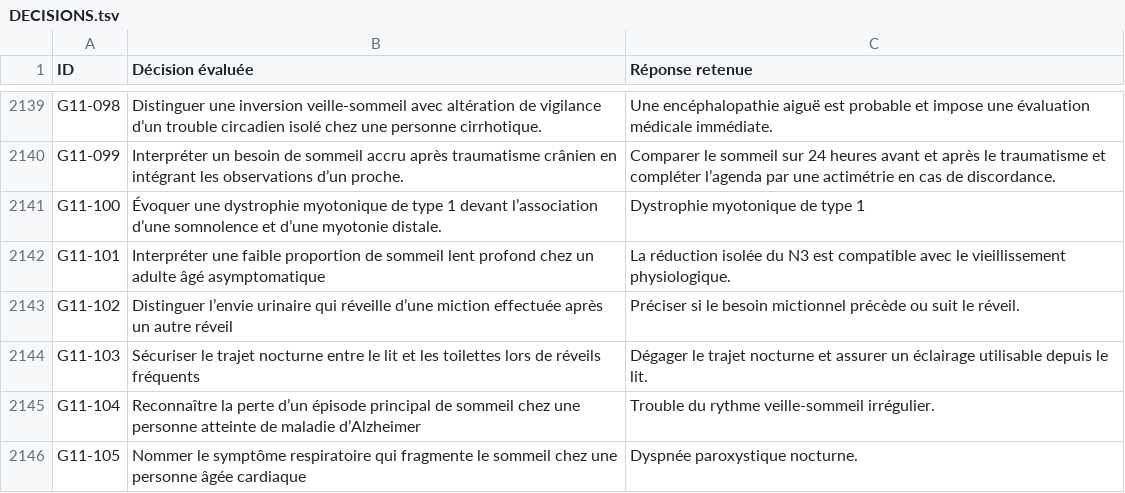
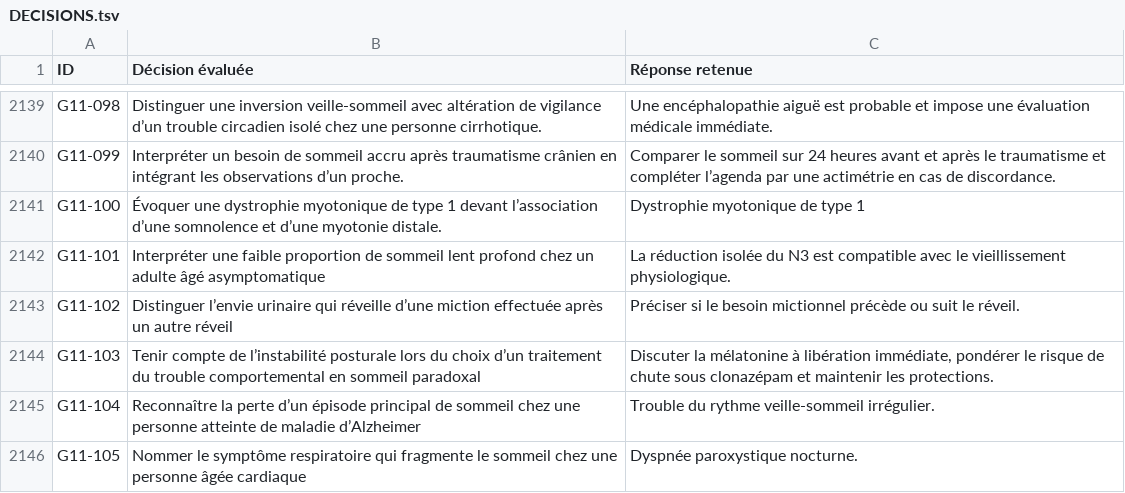
Before and after one commit to vialdjoukang-spec/organigramme-examen-federal, a TSV file: QCMs_A_K'_Menus_Long_Chatgpt/DECISIONS.tsv, drawn as a sheet; only a part is shown, gaps mark what is left out.

```diff
--- a/QCMs_A_K'_Menus_Long_Chatgpt/DECISIONS.tsv
+++ b/QCMs_A_K'_Menus_Long_Chatgpt/DECISIONS.tsv
@@ -2143,3 +2143,3 @@ G11-101	Interpréter une faible proportion de sommeil lent profond chez un adult
 G11-102	Distinguer l’envie urinaire qui réveille d’une miction effectuée après un autre réveil	Préciser si le besoin mictionnel précède ou suit le réveil.
-G11-103	Sécuriser le trajet nocturne entre le lit et les toilettes lors de réveils fréquents	Dégager le trajet nocturne et assurer un éclairage utilisable depuis le lit.
+G11-103	Tenir compte de l’instabilité posturale lors du choix d’un traitement du trouble comportemental en sommeil paradoxal	Discuter la mélatonine à libération immédiate, pondérer le risque de chute sous clonazépam et maintenir les protections.
 G11-104	Reconnaître la perte d’un épisode principal de sommeil chez une personne atteinte de maladie d’Alzheimer	Trouble du rythme veille-sommeil irrégulier.
```
Also changed, not shown: 4 other files.
